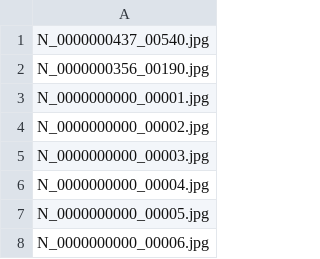
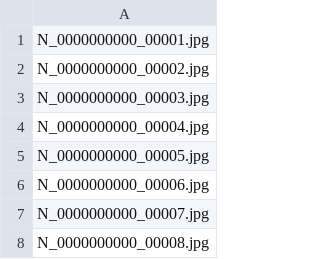
Before and after one commit to Tonyrj3268/GANimation, a CSV file: sample_dataset/train_ids.csv, drawn as a sheet; only a part is shown; the shorter side is filled out with more unchanged rows.

```diff
--- a/sample_dataset/train_ids.csv
+++ b/sample_dataset/train_ids.csv
@@ -1,3 +1 @@
-N_0000000437_00540.jpg
-N_0000000356_00190.jpg
 N_0000000000_00001.jpg
```
Also changed, not shown: imgs.csv, sample_dataset/test_ids.csv, 4 other files.
